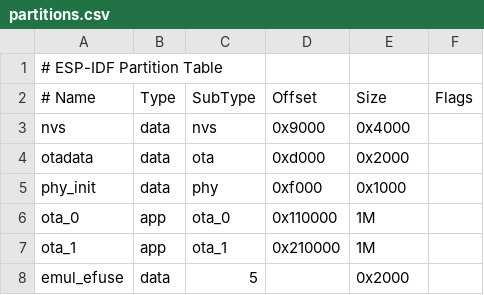
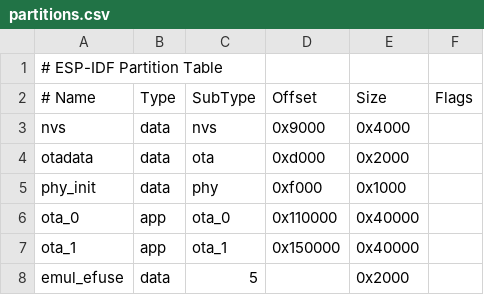
Before and after one commit to PBearson/Get-Started-With-ESP32-OTA, a CSV file: advanced_https_ota/partitions.csv, drawn as a sheet.

Commit message:
Changed partitions.csv to fit within 2MB

```diff
--- a/advanced_https_ota/partitions.csv
+++ b/advanced_https_ota/partitions.csv
@@ -5,4 +5,4 @@ otadata,  data, ota,     0xd000,  0x2000,
 phy_init, data, phy,     0xf000,  0x1000,
-ota_0,    app,  ota_0,   0x110000, 1M,
-ota_1,    app,  ota_1,   0x210000, 1M,
+ota_0,    app,  ota_0,   0x110000, 0x40000,
+ota_1,    app,  ota_1,   0x150000, 0x40000,
 emul_efuse, data, 5, , 0x2000
```
Also changed, not shown: hello_world/partitions.csv.
